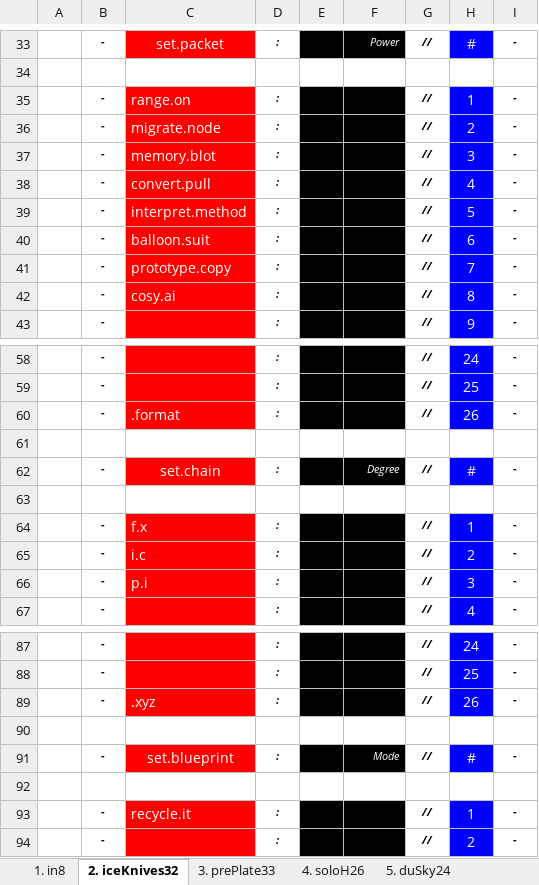
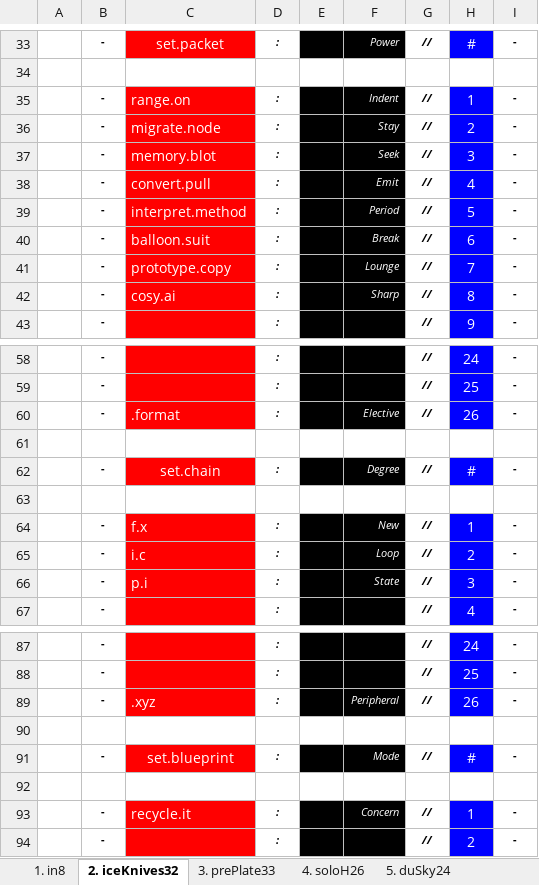
Before and after one commit to openroot/dev.bitstationary, an Excel workbook: dev.bitstationary/-a/-a.xlsx, sheet 2. iceKnives32, drawn as a sheet; only a part is shown, gaps mark what is left out; values as stored, in another font and other column widths than the file's, no borders; charts and pictures not drawn; the diff covers the shown part only; the diff names each change by its address in the sheet, - before the commit and + after, or states it on an @@ line.

```diff
--- a/dev.bitstationary/-a/-a.xlsx (sheet 2. iceKnives32)
+++ b/dev.bitstationary/-a/-a.xlsx (sheet 2. iceKnives32)
-F35: (empty)
+F35: Indent
-F36: (empty)
+F36: Stay
-F37: (empty)
+F37: Seek
-F38: (empty)
+F38: Emit
-F39: (empty)
+F39: Period
-F40: (empty)
+F40: Break
-F41: (empty)
+F41: Lounge
-F42: (empty)
+F42: Sharp
-F60: (empty)
+F60: Elective
-F64: (empty)
+F64: New
-F65: (empty)
+F65: Loop
-F66: (empty)
+F66: State
-F89: (empty)
+F89: Peripheral
-F93: (empty)
+F93: Concern
```
Also changed, not shown: 1 edited cell elsewhere in this sheet, 7 other files.
